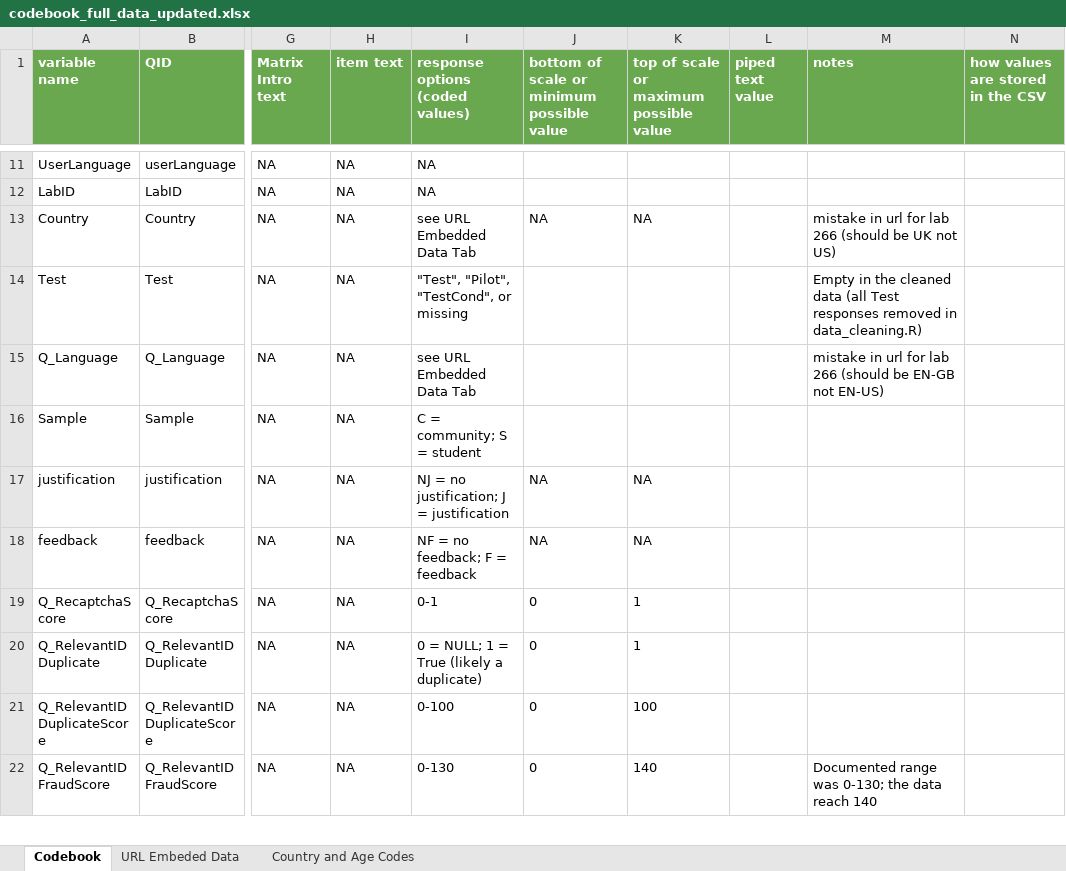
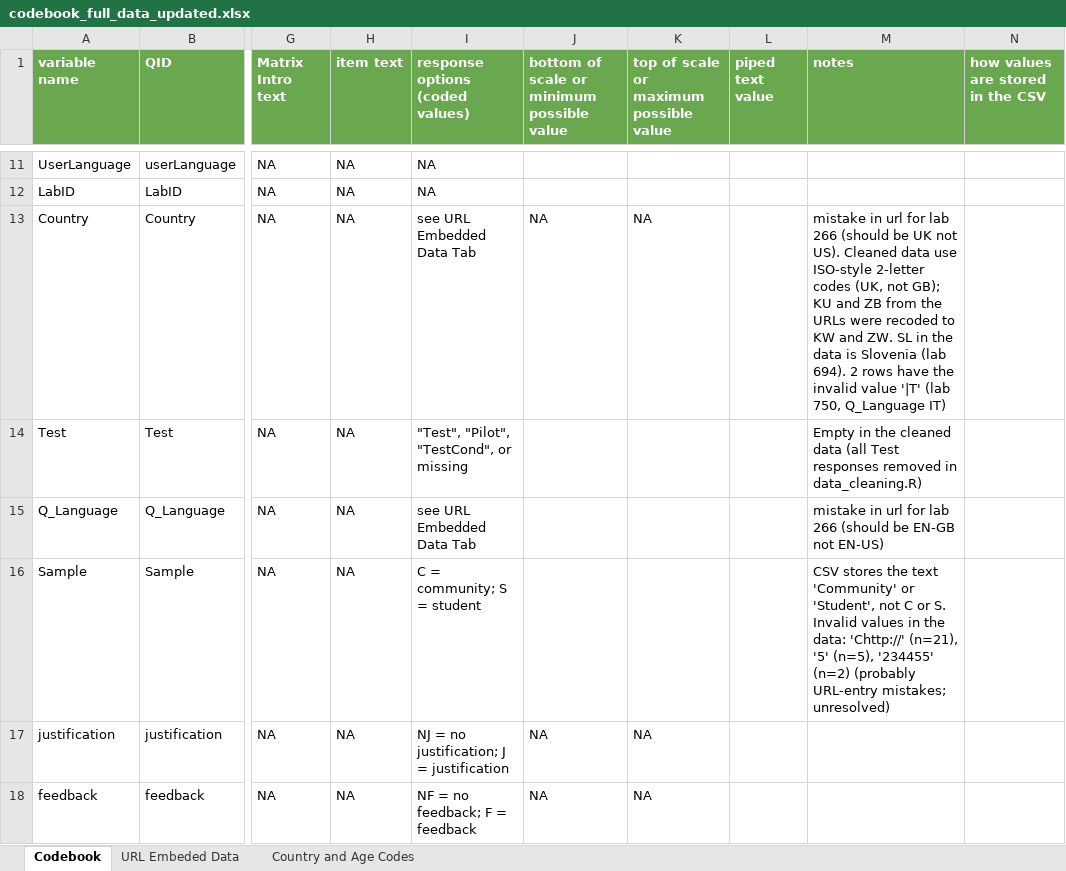
Before and after one commit to psysciacc/JTF003-EC, an Excel workbook: analysis-code/codebook_full_data_updated.xlsx, sheet Codebook, drawn as a sheet; only a part is shown, gaps mark what is left out; the shorter side is filled out with more unchanged rows; values as stored, in another font and other column widths than the file's, no borders; the diff names each change by its address in the sheet, - before the commit and + after, or states it on an @@ line.

Commit message:
update codebooks and arrange pre-tests more clearly

```diff
--- a/analysis-code/codebook_full_data_updated.xlsx (sheet Codebook)
+++ b/analysis-code/codebook_full_data_updated.xlsx (sheet Codebook)
-M13 (notes): …UK not US)
+M13 (notes): …UK not US). Cleaned data use ISO-style 2-letter codes (UK, not GB); KU and ZB from the URLs were recoded to KW and ZW. SL in the data is Slovenia (lab 694). 2 rows have the invalid value '|T' (lab 750, Q_Language IT)
-M16 (notes): (empty)
+M16 (notes): CSV stores the text 'Community' or 'Student', not C or S. Invalid values in the data: 'Chttp://' (n=21), '5' (n=5), '234455' (n=2) (probably URL-entry mistakes; unresolved)
```
Also changed, not shown: sheet URL Embeded Data, sheet Country and Age Codes, 20 other files.
